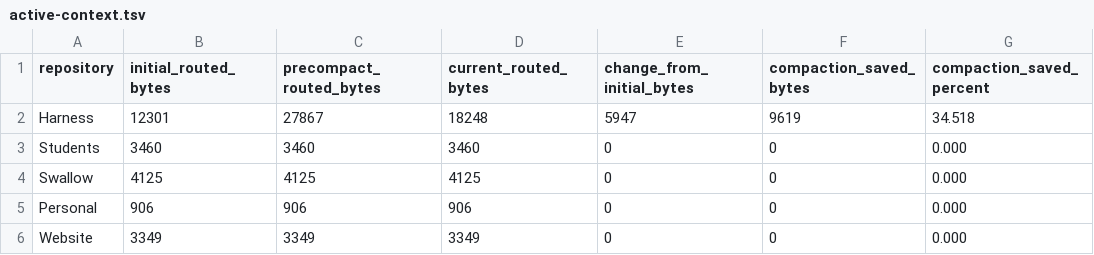
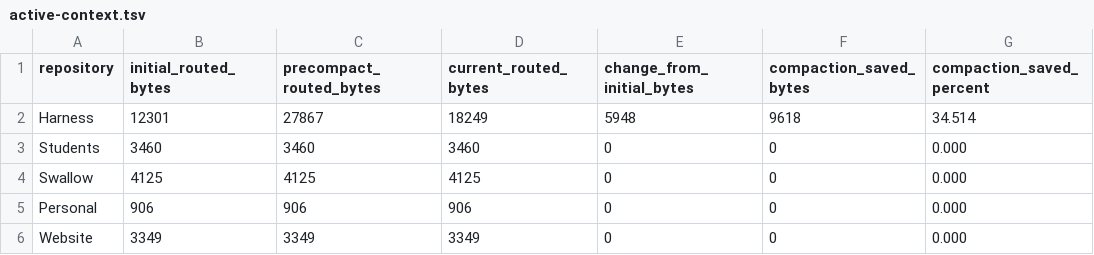
Before and after one commit to rioyokotalab/harness, a TSV file: docs/audits/har381-producer-lifecycle-closeout/active-context.tsv, drawn as a sheet; only a part is shown; the diff names each change by its address in the sheet, - before the commit and + after, or states it on an @@ line.

```diff
--- a/docs/audits/har381-producer-lifecycle-closeout/active-context.tsv
+++ b/docs/audits/har381-producer-lifecycle-closeout/active-context.tsv
-D2 (current_routed_bytes): 18248
+D2 (current_routed_bytes): 18249
-E2 (change_from_initial_bytes): 5947
+E2 (change_from_initial_bytes): 5948
-F2 (compaction_saved_bytes): 9619
+F2 (compaction_saved_bytes): 9618
-G2 (compaction_saved_percent): 34.518
+G2 (compaction_saved_percent): 34.514
```
Also changed, not shown: docs/audits/har381-producer-lifecycle-closeout/productive-idle-acceptance.tsv, docs/audits/har381-producer-lifecycle-closeout/productive-idle-scenarios.tsv, 3 other files.
